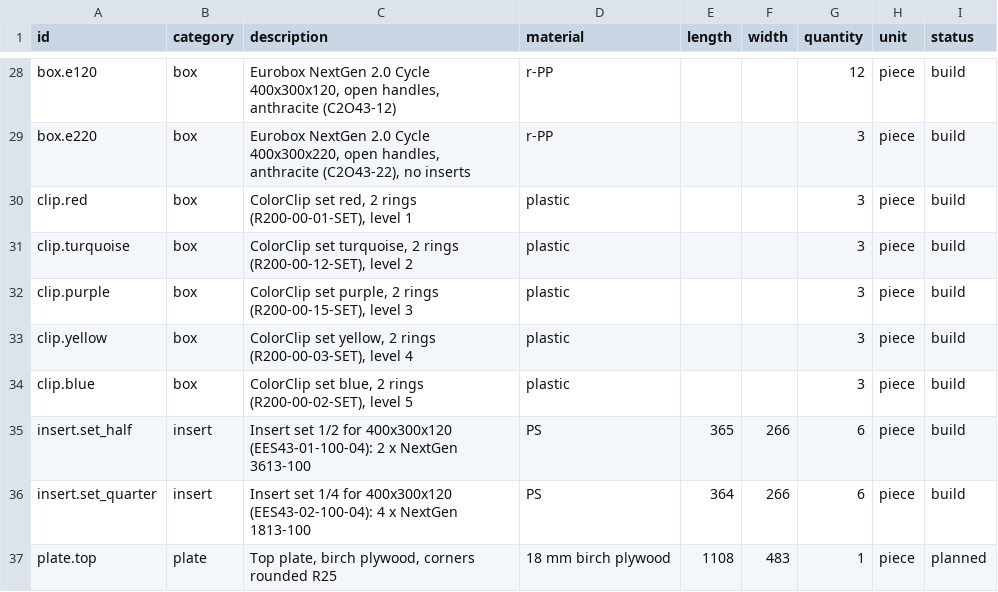
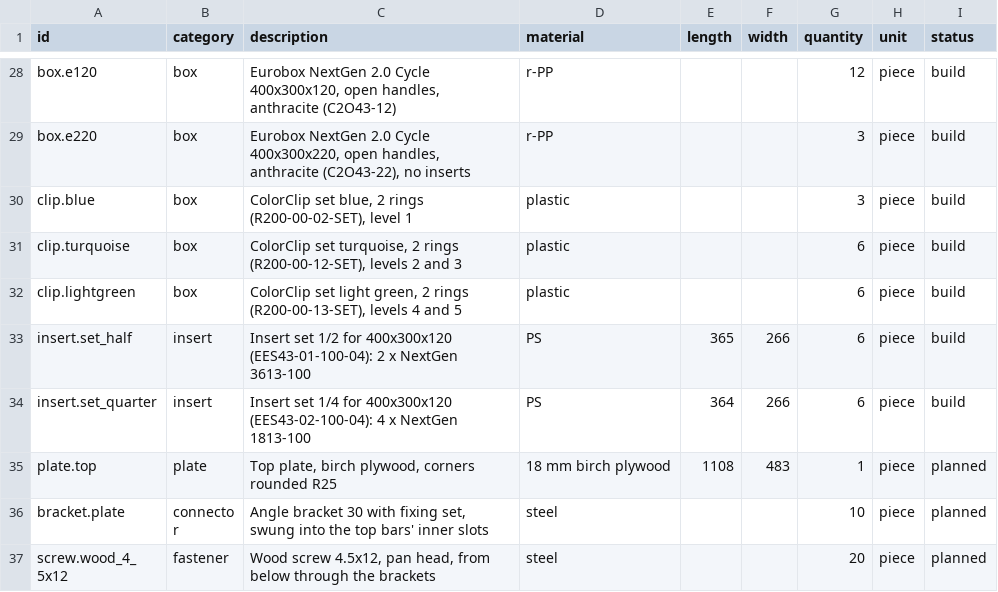
Before and after one commit to countzero/lego_eurobox_rack, a CSV file: bom/parts.csv, drawn as a sheet; only a part is shown, gaps mark what is left out; the shorter side is filled out with more unchanged rows.

```diff
--- a/bom/parts.csv
+++ b/bom/parts.csv
@@ -29,7 +29,5 @@ box.e120,box,"Eurobox NextGen 2.0 Cycle 400x300x120, open handles, anthracite (C
 box.e220,box,"Eurobox NextGen 2.0 Cycle 400x300x220, open handles, anthracite (C2O43-22), no inserts",r-PP,,,3,piece,build
-clip.red,box,"ColorClip set red, 2 rings (R200-00-01-SET), level 1",plastic,,,3,piece,build
-clip.turquoise,box,"ColorClip set turquoise, 2 rings (R200-00-12-SET), level 2",plastic,,,3,piece,build
-clip.purple,box,"ColorClip set purple, 2 rings (R200-00-15-SET), level 3",plastic,,,3,piece,build
-clip.yellow,box,"ColorClip set yellow, 2 rings (R200-00-03-SET), level 4",plastic,,,3,piece,build
-clip.blue,box,"ColorClip set blue, 2 rings (R200-00-02-SET), level 5",plastic,,,3,piece,build
+clip.blue,box,"ColorClip set blue, 2 rings (R200-00-02-SET), level 1",plastic,,,3,piece,build
+clip.turquoise,box,"ColorClip set turquoise, 2 rings (R200-00-12-SET), levels 2 and 3",plastic,,,6,piece,build
+clip.lightgreen,box,"ColorClip set light green, 2 rings (R200-00-13-SET), levels 4 and 5",plastic,,,6,piece,build
 insert.set_half,insert,Insert set 1/2 for 400x300x120 (EES43-01-100-04): 2 x NextGen 3613-100,PS,365,266,6,piece,build
```
Also changed, not shown: 17 other files.
